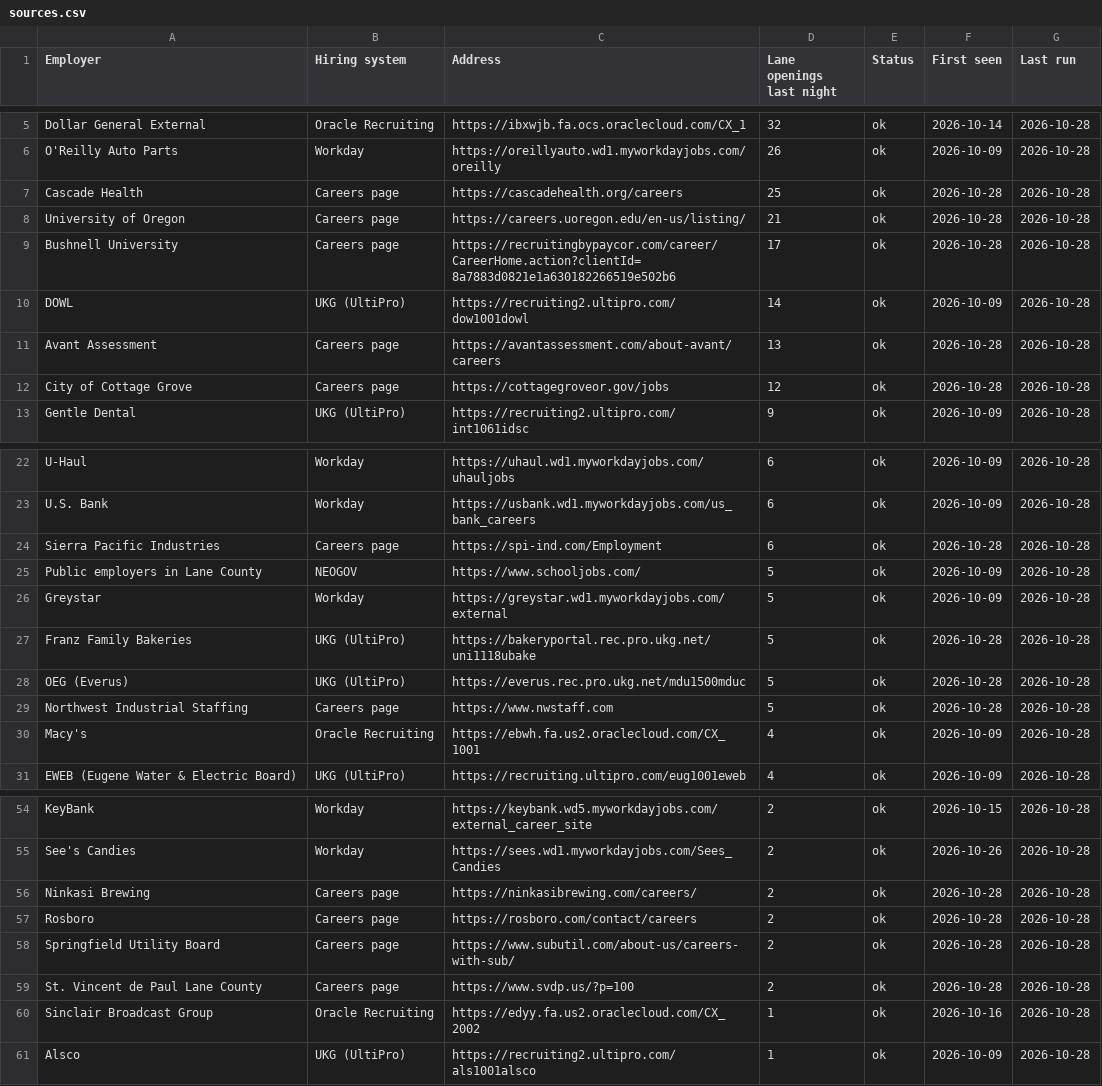
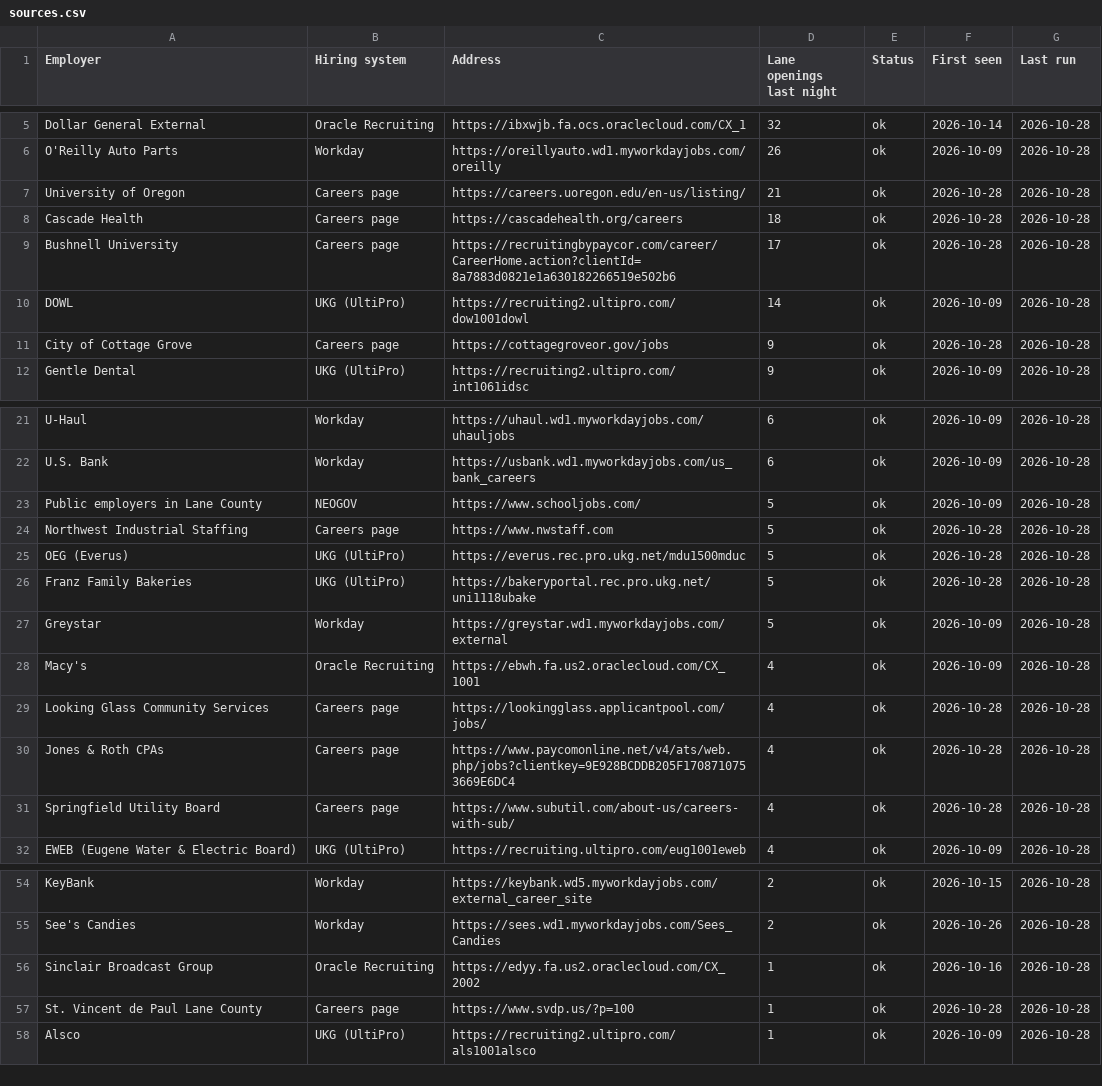
Before and after one commit to collaborativeedo/hot-jobs, a CSV file: docs/sources.csv, drawn as a sheet; only a part is shown, gaps mark what is left out; the diff covers the shown part only.

```diff
--- a/docs/sources.csv
+++ b/docs/sources.csv
@@ -6,8 +6,7 @@ Dollar General External,Oracle Recruiting,https://ibxwjb.fa.ocs.oraclecloud.com/
 O'Reilly Auto Parts,Workday,https://oreillyauto.wd1.myworkdayjobs.com/oreilly,26,ok,2026-10-09,2026-10-28
-Cascade Health,Careers page,https://cascadehealth.org/careers,25,ok,2026-10-28,2026-10-28
 University of Oregon,Careers page,https://careers.uoregon.edu/en-us/listing/,21,ok,2026-10-28,2026-10-28
+Cascade Health,Careers page,https://cascadehealth.org/careers,18,ok,2026-10-28,2026-10-28
 Bushnell University,Careers page,https://recruitingbypaycor.com/career/CareerHome.action?clientId=8a7883d0821e1a630182266519e502b6,17,ok,2026-10-28,2026-10-28
 DOWL,UKG (UltiPro),https://recruiting2.ultipro.com/dow1001dowl,14,ok,2026-10-09,2026-10-28
-Avant Assessment,Careers page,https://avantassessment.com/about-avant/careers,13,ok,2026-10-28,2026-10-28
-City of Cottage Grove,Careers page,https://cottagegroveor.gov/jobs,12,ok,2026-10-28,2026-10-28
+City of Cottage Grove,Careers page,https://cottagegroveor.gov/jobs,9,ok,2026-10-28,2026-10-28
 Gentle Dental,UKG (UltiPro),https://recruiting2.ultipro.com/int1061idsc,9,ok,2026-10-09,2026-10-28
@@ -23,9 +22,11 @@ U-Haul,Workday,https://uhaul.wd1.myworkdayjobs.com/uhauljobs,6,ok,2026-10-09,202
 U.S. Bank,Workday,https://usbank.wd1.myworkdayjobs.com/us_bank_careers,6,ok,2026-10-09,2026-10-28
-Sierra Pacific Industries,Careers page,https://spi-ind.com/Employment,6,ok,2026-10-28,2026-10-28
 Public employers in Lane County,NEOGOV,https://www.schooljobs.com/,5,ok,2026-10-09,2026-10-28
+Northwest Industrial Staffing,Careers page,https://www.nwstaff.com,5,ok,2026-10-28,2026-10-28
+OEG (Everus),UKG (UltiPro),https://everus.rec.pro.ukg.net/mdu1500mduc,5,ok,2026-10-28,2026-10-28
+Franz Family Bakeries,UKG (UltiPro),https://bakeryportal.rec.pro.ukg.net/uni1118ubake,5,ok,2026-10-28,2026-10-28
 Greystar,Workday,https://greystar.wd1.myworkdayjobs.com/external,5,ok,2026-10-09,2026-10-28
-Franz Family Bakeries,UKG (UltiPro),https://bakeryportal.rec.pro.ukg.net/uni1118ubake,5,ok,2026-10-28,2026-10-28
-OEG (Everus),UKG (UltiPro),https://everus.rec.pro.ukg.net/mdu1500mduc,5,ok,2026-10-28,2026-10-28
-Northwest Industrial Staffing,Careers page,https://www.nwstaff.com,5,ok,2026-10-28,2026-10-28
 Macy's,Oracle Recruiting,https://ebwh.fa.us2.oraclecloud.com/CX_1001,4,ok,2026-10-09,2026-10-28
+Looking Glass Community Services,Careers page,https://lookingglass.applicantpool.com/jobs/,4,ok,2026-10-28,2026-10-28
+Jones & Roth CPAs,Careers page,https://www.paycomonline.net/v4/ats/web.php/jobs?clientkey=9E928BCDDB205F1708710753669E6DC4,4,ok,2026-10-28,2026-10-28
+Springfield Utility Board,Careers page,https://www.subutil.com/about-us/careers-with-sub/,4,ok,2026-10-28,2026-10-28
 EWEB (Eugene Water & Electric Board),UKG (UltiPro),https://recruiting.ultipro.com/eug1001eweb,4,ok,2026-10-09,2026-10-28
@@ -55,7 +55,4 @@ KeyBank,Workday,https://keybank.wd5.myworkdayjobs.com/external_career_site,2,ok,
 See's Candies,Workday,https://sees.wd1.myworkdayjobs.com/Sees_Candies,2,ok,2026-10-26,2026-10-28
-Ninkasi Brewing,Careers page,https://ninkasibrewing.com/careers/,2,ok,2026-10-28,2026-10-28
-Rosboro,Careers page,https://rosboro.com/contact/careers,2,ok,2026-10-28,2026-10-28
-Springfield Utility Board,Careers page,https://www.subutil.com/about-us/careers-with-sub/,2,ok,2026-10-28,2026-10-28
-St. Vincent de Paul Lane County,Careers page,https://www.svdp.us/?p=100,2,ok,2026-10-28,2026-10-28
 Sinclair Broadcast Group,Oracle Recruiting,https://edyy.fa.us2.oraclecloud.com/CX_2002,1,ok,2026-10-16,2026-10-28
+St. Vincent de Paul Lane County,Careers page,https://www.svdp.us/?p=100,1,ok,2026-10-28,2026-10-28
 Alsco,UKG (UltiPro),https://recruiting2.ultipro.com/als1001alsco,1,ok,2026-10-09,2026-10-28
```
Also changed, not shown: 4 added rows, 2 removed rows, 21 moved rows and 3 edited cells elsewhere in this file, docs/employers.csv, docs/to-trace.csv, 9 other files.
